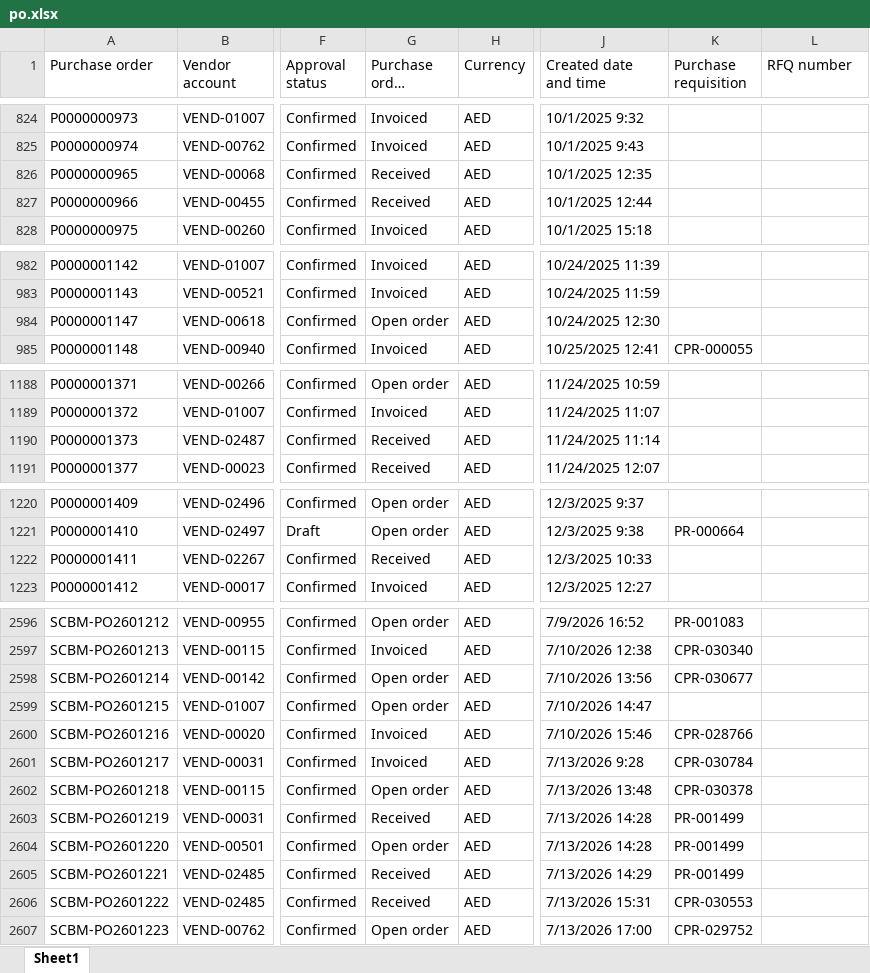
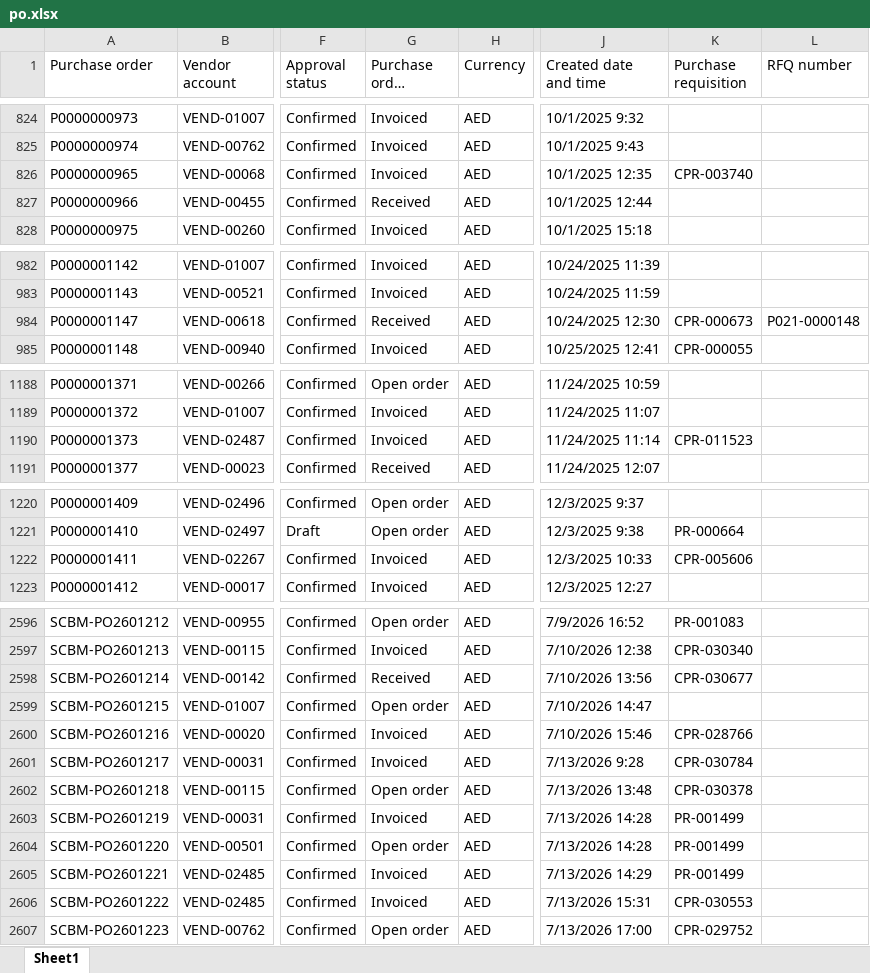
Before and after one commit to Chandansah605/PR-PO-Pipeline-Dashboard, an Excel workbook: po.xlsx, sheet Sheet1, drawn as a sheet; only a part is shown, gaps mark what is left out; long unchanged cells end in …; values as stored, in another font and other column widths than the file's, no borders; table styles not drawn; the diff covers the shown part only; the diff names each change by its address in the sheet, - before the commit and + after, or states it on an @@ line.

```diff
--- a/po.xlsx (sheet Sheet1)
+++ b/po.xlsx (sheet Sheet1)
-G826 (Purchase order status): Received
+G826 (Purchase order status): Invoiced
-K826 (Purchase requisition): (empty)
+K826 (Purchase requisition): CPR-003740
-G984 (Purchase order status): Open order
+G984 (Purchase order status): Received
-K984 (Purchase requisition): (empty)
+K984 (Purchase requisition): CPR-000673
-L984 (RFQ number): (empty)
+L984 (RFQ number): P021-0000148
-G1190 (Purchase order status): Received
+G1190 (Purchase order status): Invoiced
-K1190 (Purchase requisition): (empty)
+K1190 (Purchase requisition): CPR-011523
-G1222 (Purchase order status): Received
+G1222 (Purchase order status): Invoiced
-K1222 (Purchase requisition): (empty)
+K1222 (Purchase requisition): CPR-005606
-G2598 (Purchase order status): Open order
+G2598 (Purchase order status): Received
-G2603 (Purchase order status): Received
+G2603 (Purchase order status): Invoiced
-G2605:G2606 (Purchase order status): Received
+G2605:G2606 (Purchase order status): Invoiced
```
Also changed, not shown: 15 added rows and 60 edited cells elsewhere in this sheet, pr.xlsx.
